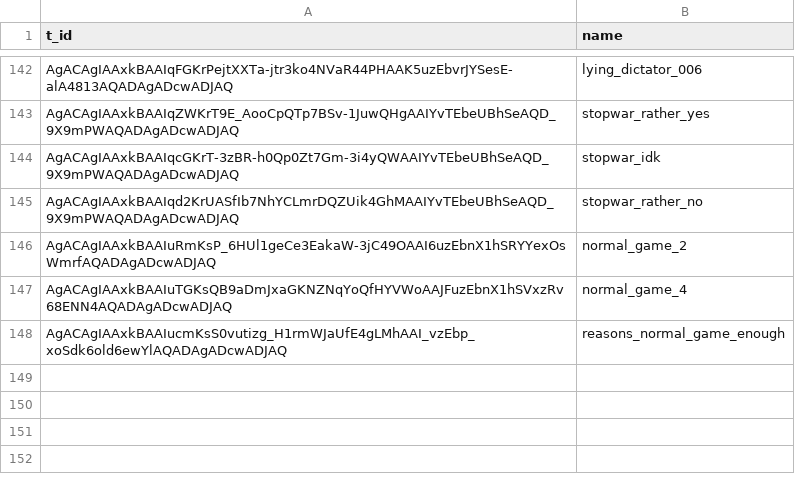
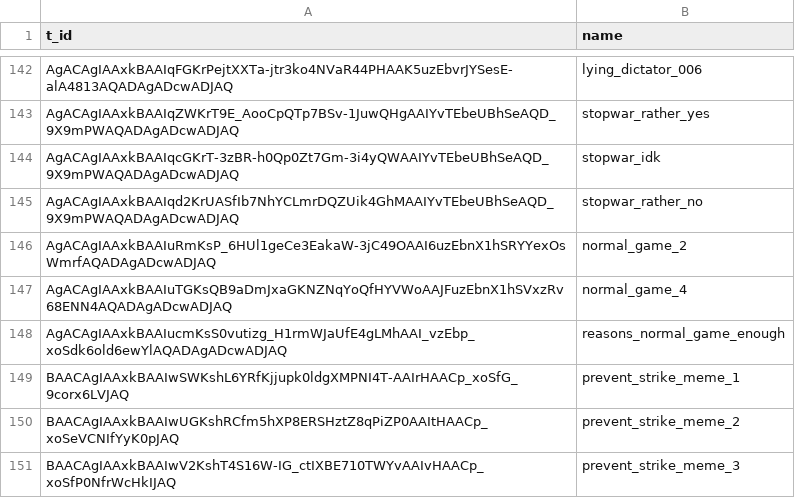
Before and after one commit to AntipropPrject/antipropagandabot, a CSV file: resources/assets.csv, drawn as a sheet; only a part is shown, gaps mark what is left out; the diff names each change by its address in the sheet, - before the commit and + after, or states it on an @@ line.

```diff
--- a/resources/assets.csv
+++ b/resources/assets.csv
+row 149: BAACAgIAAxkBAAIwSWKshL6YRfKjjupk0ldgXMPNI4T-AAIrHAACp_xoSfG_9corx6LVJAQ | prevent_strike_meme_1
+row 150: BAACAgIAAxkBAAIwUGKshRCfm5hXP8ERSHztZ8qPiZP0AAItHAACp_xoSeVCNIfYyK0pJAQ | prevent_strike_meme_2
+row 151: BAACAgIAAxkBAAIwV2KshT4S16W-IG_ctIXBE710TWYvAAIvHAACp_xoSfP0NfrWcHkIJAQ | prevent_strike_meme_3
```
Also changed, not shown: resources/normal_game.csv, resources/truthgame.csv, 4 other files.
